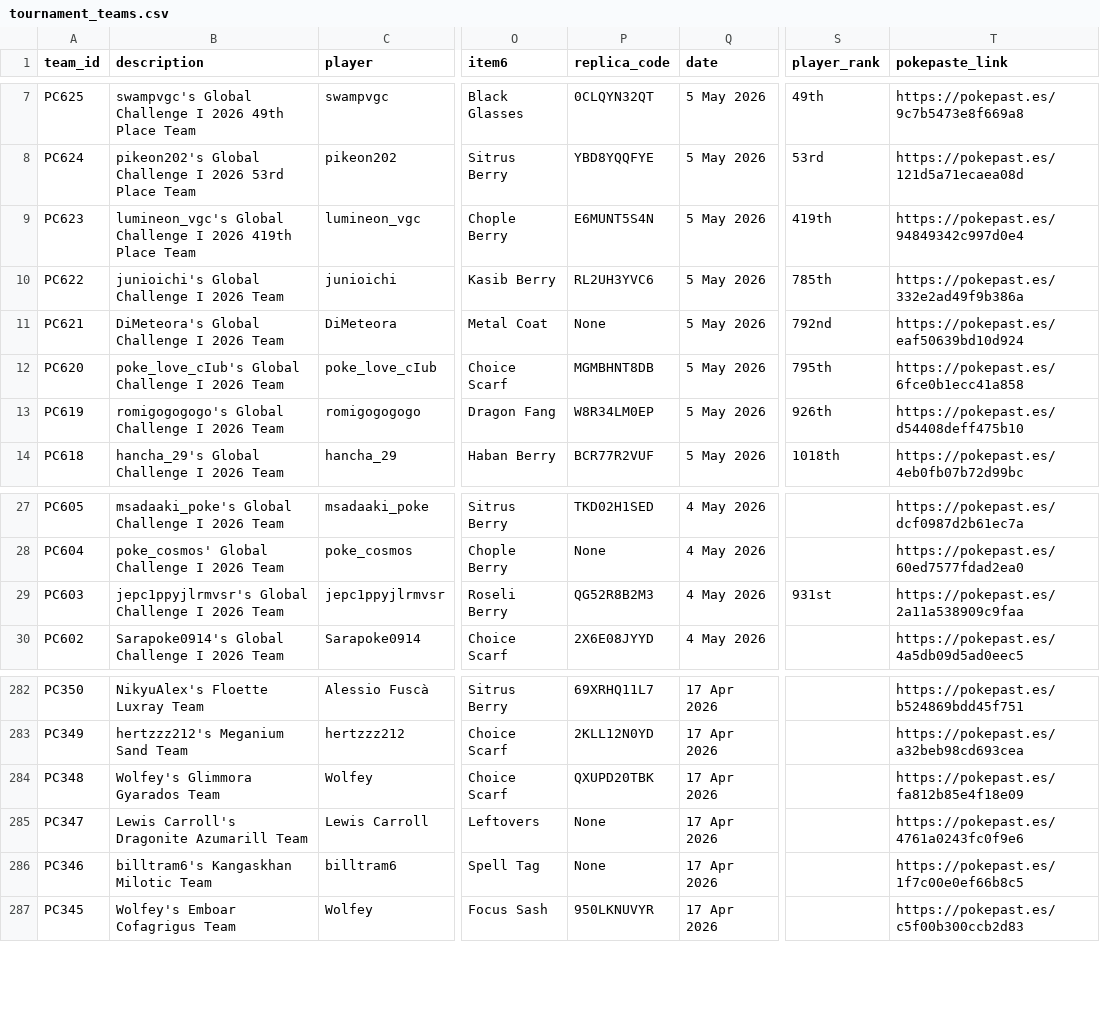
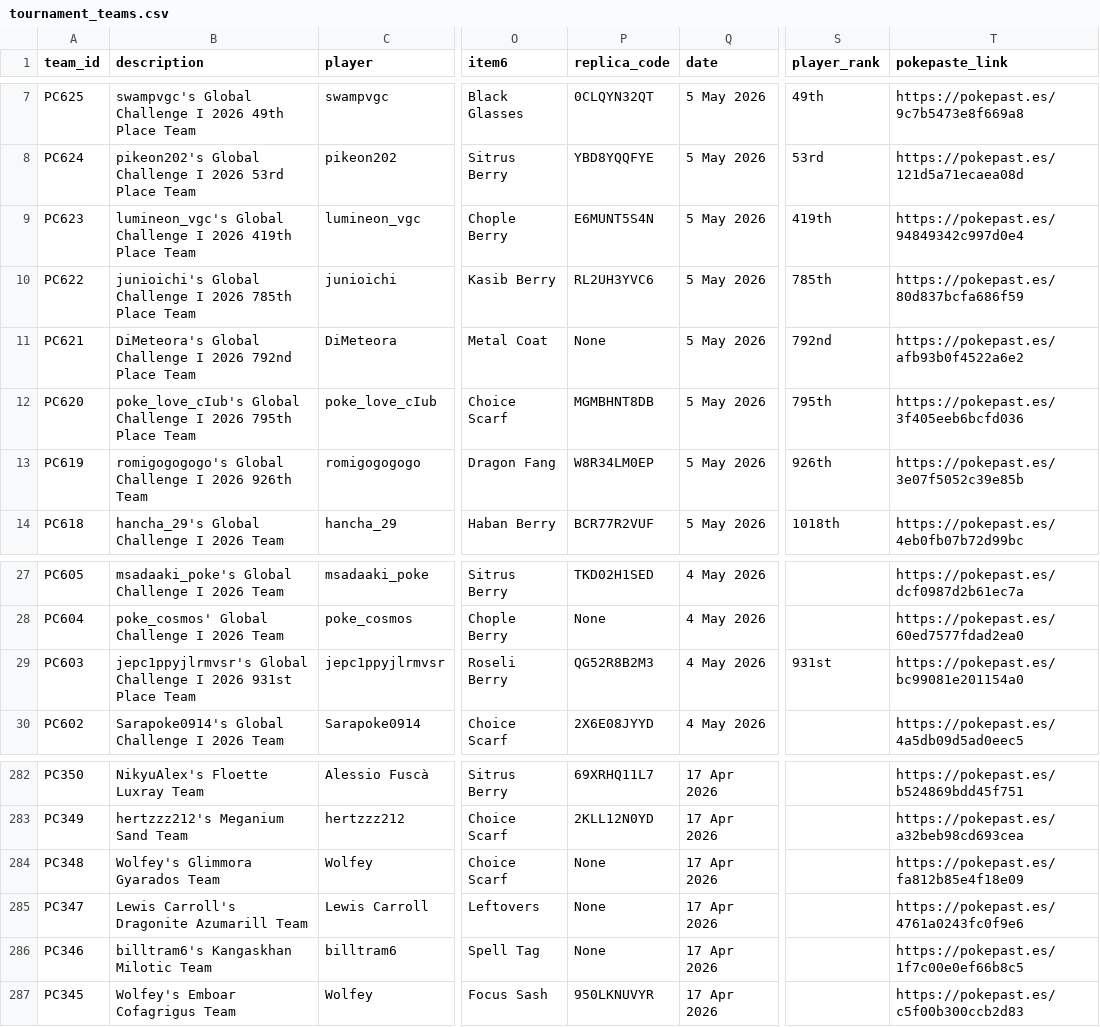
Before and after one commit to pauloarayasantiago/pokemon-champions-data, a CSV file: tournament_teams.csv, drawn as a sheet; only a part is shown, gaps mark what is left out; the diff names each change by its address in the sheet, - before the commit and + after, or states it on an @@ line.

```diff
--- a/tournament_teams.csv
+++ b/tournament_teams.csv
-B10 (description): …I 2026 Team
+B10 (description): …I 2026 785th Place Team
-T10 (pokepaste_link): https://pokepast.es/332e2ad49f9b386a
+T10 (pokepaste_link): https://pokepast.es/80d837bcfa686f59
-B11 (description): …I 2026 Team
+B11 (description): …I 2026 792nd Place Team
-T11 (pokepaste_link): https://pokepast.es/eaf50639bd10d924
+T11 (pokepaste_link): https://pokepast.es/afb93b0f4522a6e2
-B12 (description): …I 2026 Team
+B12 (description): …I 2026 795th Place Team
-T12 (pokepaste_link): https://pokepast.es/6fce0b1ecc41a858
+T12 (pokepaste_link): https://pokepast.es/3f405eeb6bcfd036
-B13 (description): …I 2026 Team
+B13 (description): …I 2026 926th Team
-T13 (pokepaste_link): https://pokepast.es/d54408deff475b10
+T13 (pokepaste_link): https://pokepast.es/3e07f5052c39e85b
-B29 (description): …I 2026 Team
+B29 (description): …I 2026 931st Place Team
-T29 (pokepaste_link): https://pokepast.es/2a11a538909c9faa
+T29 (pokepaste_link): https://pokepast.es/bc99081e201154a0
-P284 (replica_code): QXUPD20TBK
+P284 (replica_code): None
```
